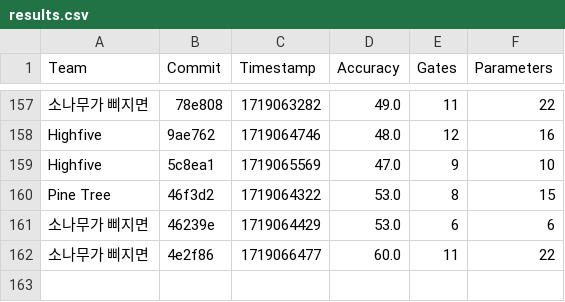
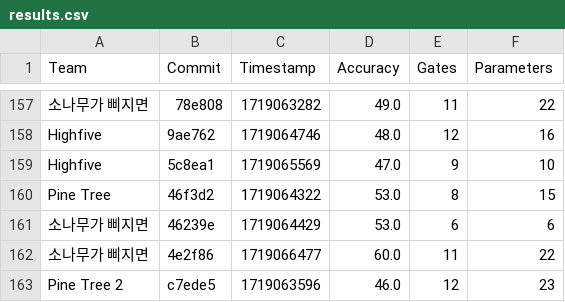
Before and after one commit to willieab/qml-challenge-scorer, a CSV file: site/results.csv, drawn as a sheet; only a part is shown, gaps mark what is left out; the diff names each change by its address in the sheet, - before the commit and + after, or states it on an @@ line.

Commit message:
Scoring c7ede5 from Pine Tree 2

```diff
--- a/site/results.csv
+++ b/site/results.csv
+row 163: Pine Tree 2 | c7ede5 | 1719063596 | 46.0 | 12 | 23
```
